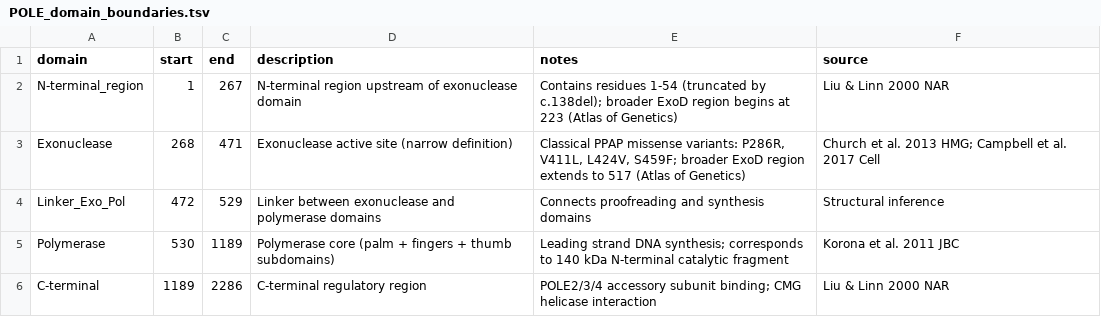
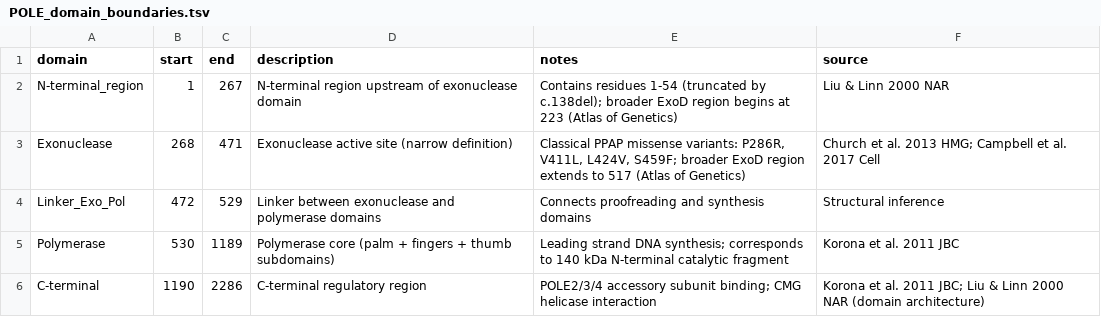
Before and after one commit to Bloomed-Health/POLE-Frameshift, a TSV file: data/POLE_domain_boundaries.tsv, drawn as a sheet.

Commit message:
v0.5.4: Comprehensive audit — fix scientific accuracy errors across 14 files
Critical fixes: CDK4/6 mechanism (G1 arrest, not S-phase entry), Albertson
heterozygote data (~15x elevated, not indistinguishable from WT), "188 LoF
carriers" → "188 LoF variants", Anglesio statistic (79% of patients, not
lesions), Bass citation (2000 not 2010), adavosertib discontinued, domain
boundary TSV attribution, broken cross-reference, checksums regenerated.

```diff
--- a/data/POLE_domain_boundaries.tsv
+++ b/data/POLE_domain_boundaries.tsv
@@ -5,2 +5,2 @@ Linker_Exo_Pol	472	529	Linker between exonuclease and polymerase domains	Connect
 Polymerase	530	1189	Polymerase core (palm + fingers + thumb subdomains)	Leading strand DNA synthesis; corresponds to 140 kDa N-terminal catalytic fragment	Korona et al. 2011 JBC
-C-terminal	1189	2286	C-terminal regulatory region	POLE2/3/4 accessory subunit binding; CMG helicase interaction	Liu & Linn 2000 NAR
+C-terminal	1190	2286	C-terminal regulatory region	POLE2/3/4 accessory subunit binding; CMG helicase interaction	Korona et al. 2011 JBC; Liu & Linn 2000 NAR (domain architecture)
```
Also changed, not shown: 13 other files.
